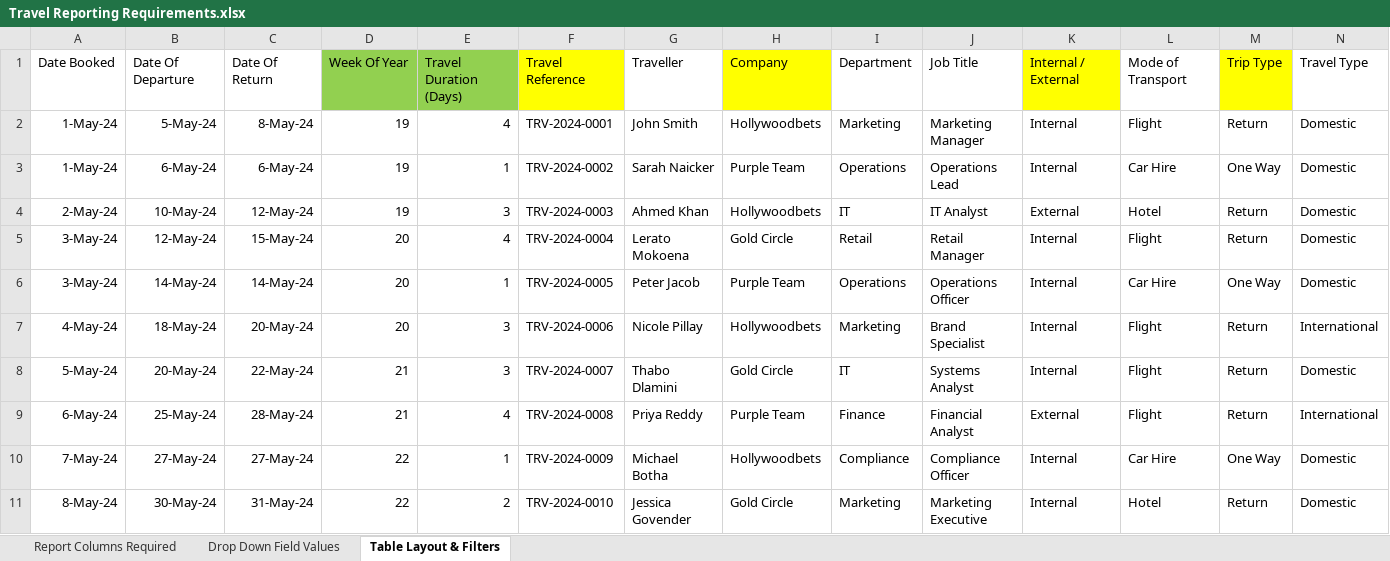
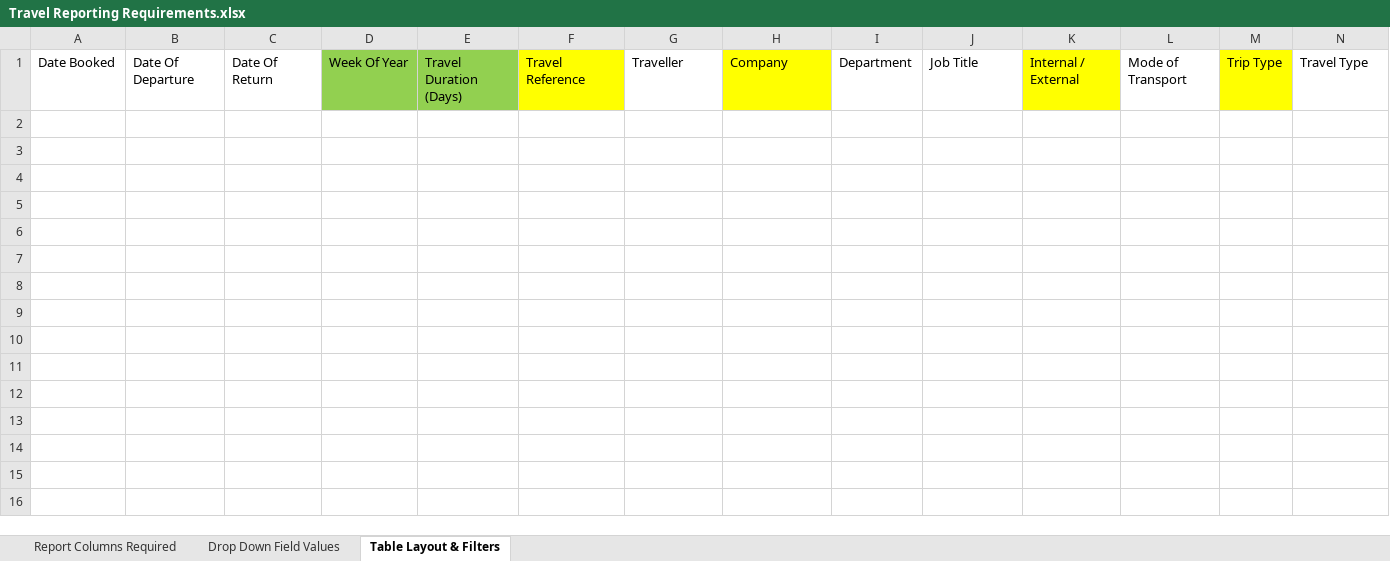
Before and after one commit to NAustin-code/GHEtoTravel, an Excel workbook: docs/Travel Reporting Requirements.xlsx, sheet Table Layout & Filters, drawn as a sheet; only a part is shown; values as stored, in another font and other column widths than the file's, no borders; table styles not drawn; rows hold the shown columns only; the diff names each change by its address in the sheet, - before the commit and + after, or states it on an @@ line.

Commit message:
docs 1

```diff
--- a/docs/Travel Reporting Requirements.xlsx (sheet Table Layout & Filters)
+++ b/docs/Travel Reporting Requirements.xlsx (sheet Table Layout & Filters)
-row 2: 1-May-24 | 5-May-24 | 8-May-24 | 19 | 4 | TRV-2024-0001 | John Smith | Hollywoodbets | Marketing | Marketing Manager | Internal | Flight | Return | Domestic
-row 3: 1-May-24 | 6-May-24 | 6-May-24 | 19 | 1 | TRV-2024-0002 | Sarah Naicker | Purple Team | Operations | Operations Lead | Internal | Car Hire | One Way | Domestic
-row 4: 2-May-24 | 10-May-24 | 12-May-24 | 19 | 3 | TRV-2024-0003 | Ahmed Khan | Hollywoodbets | IT | IT Analyst | External | Hotel | Return | Domestic
-row 5: 3-May-24 | 12-May-24 | 15-May-24 | 20 | 4 | TRV-2024-0004 | Lerato Mokoena | Gold Circle | Retail | Retail Manager | Internal | Flight | Return | Domestic
-row 6: 3-May-24 | 14-May-24 | 14-May-24 | 20 | 1 | TRV-2024-0005 | Peter Jacob | Purple Team | Operations | Operations Officer | Internal | Car Hire | One Way | Domestic
-row 7: 4-May-24 | 18-May-24 | 20-May-24 | 20 | 3 | TRV-2024-0006 | Nicole Pillay | Hollywoodbets | Marketing | Brand Specialist | Internal | Flight | Return | International
-row 8: 5-May-24 | 20-May-24 | 22-May-24 | 21 | 3 | TRV-2024-0007 | Thabo Dlamini | Gold Circle | IT | Systems Analyst | Internal | Flight | Return | Domestic
-row 9: 6-May-24 | 25-May-24 | 28-May-24 | 21 | 4 | TRV-2024-0008 | Priya Reddy | Purple Team | Finance | Financial Analyst | External | Flight | Return | International
-row 10: 7-May-24 | 27-May-24 | 27-May-24 | 22 | 1 | TRV-2024-0009 | Michael Botha | Hollywoodbets | Compliance | Compliance Officer | Internal | Car Hire | One Way | Domestic
-row 11: 8-May-24 | 30-May-24 | 31-May-24 | 22 | 2 | TRV-2024-0010 | Jessica Govender | Gold Circle | Marketing | Marketing Executive | Internal | Hotel | Return | Domestic
```
